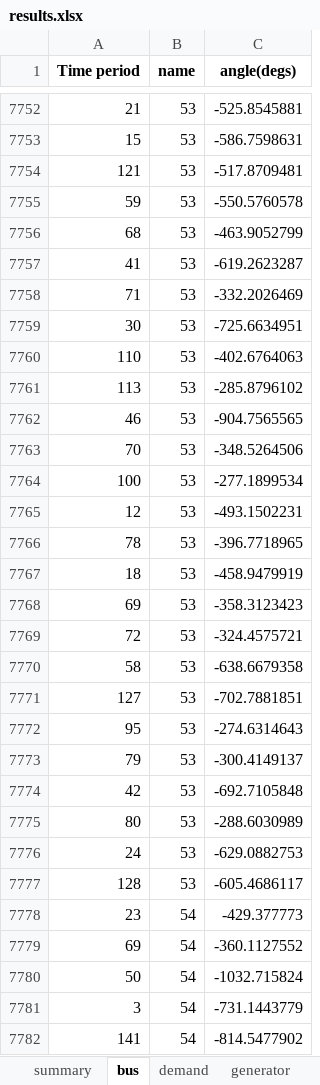
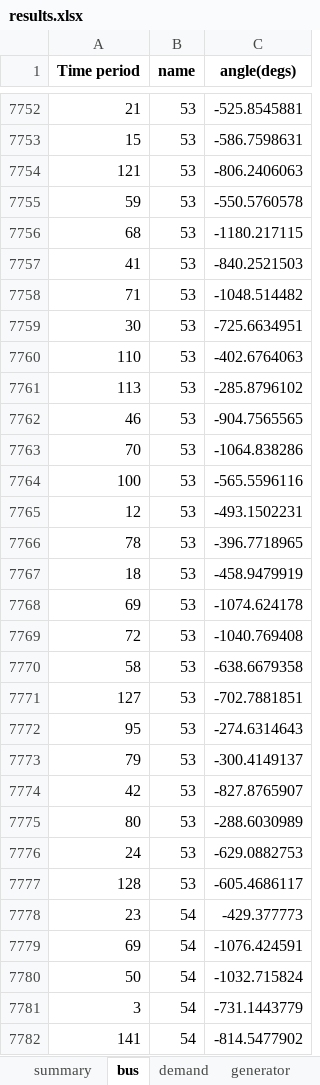
Before and after one commit to bukhsh/Smart-EV-Charging, an Excel workbook: results/results.xlsx, sheet bus, drawn as a sheet; only a part is shown, gaps mark what is left out; values as stored, in another font and other column widths than the file's, no borders; the diff covers the shown part only; the diff names each change by its address in the sheet, - before the commit and + after, or states it on an @@ line.

```diff
--- a/results/results.xlsx (sheet bus)
+++ b/results/results.xlsx (sheet bus)
-C7754 (angle(degs)): -517.8709481
+C7754 (angle(degs)): -806.2406063
-C7756 (angle(degs)): -463.9052799
+C7756 (angle(degs)): -1180.217115
-C7757 (angle(degs)): -619.2623287
+C7757 (angle(degs)): -840.2521503
-C7758 (angle(degs)): -332.2026469
+C7758 (angle(degs)): -1048.514482
-C7763 (angle(degs)): -348.5264506
+C7763 (angle(degs)): -1064.838286
-C7764 (angle(degs)): -277.1899534
+C7764 (angle(degs)): -565.5596116
-C7768 (angle(degs)): -358.3123423
+C7768 (angle(degs)): -1074.624178
-C7769 (angle(degs)): -324.4575721
+C7769 (angle(degs)): -1040.769408
-C7774 (angle(degs)): -692.7105848
+C7774 (angle(degs)): -827.8765907
-C7779 (angle(degs)): -360.1127552
+C7779 (angle(degs)): -1076.424591
```
Also changed, not shown: 1790 edited cells elsewhere in this sheet, sheet summary, sheet branch, sheet transformer, sheet generator, sheet demand, other sheet tabs, 8 other files.
